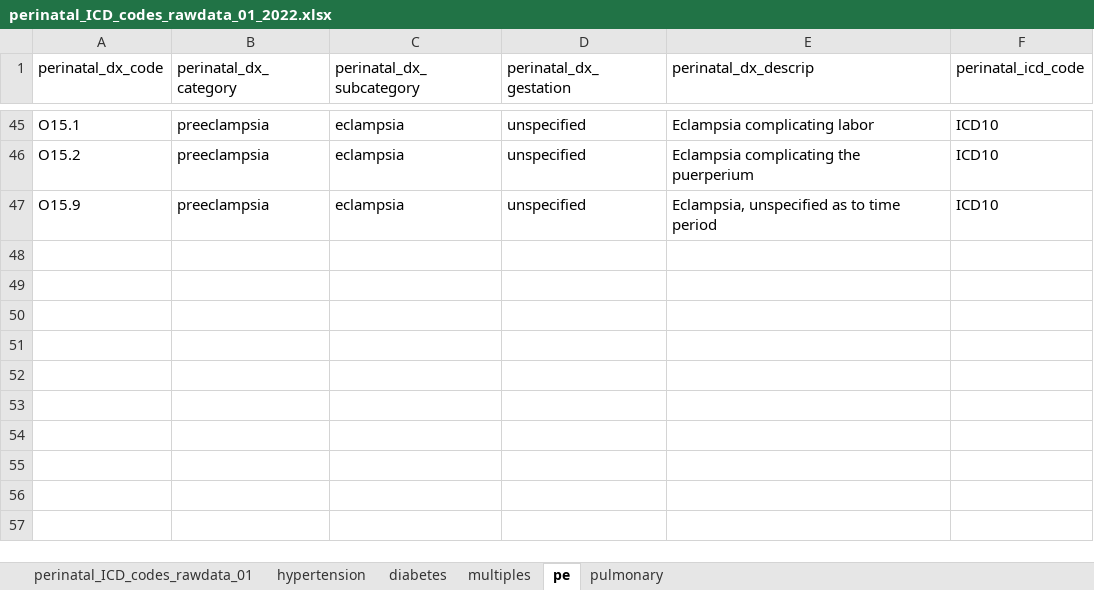
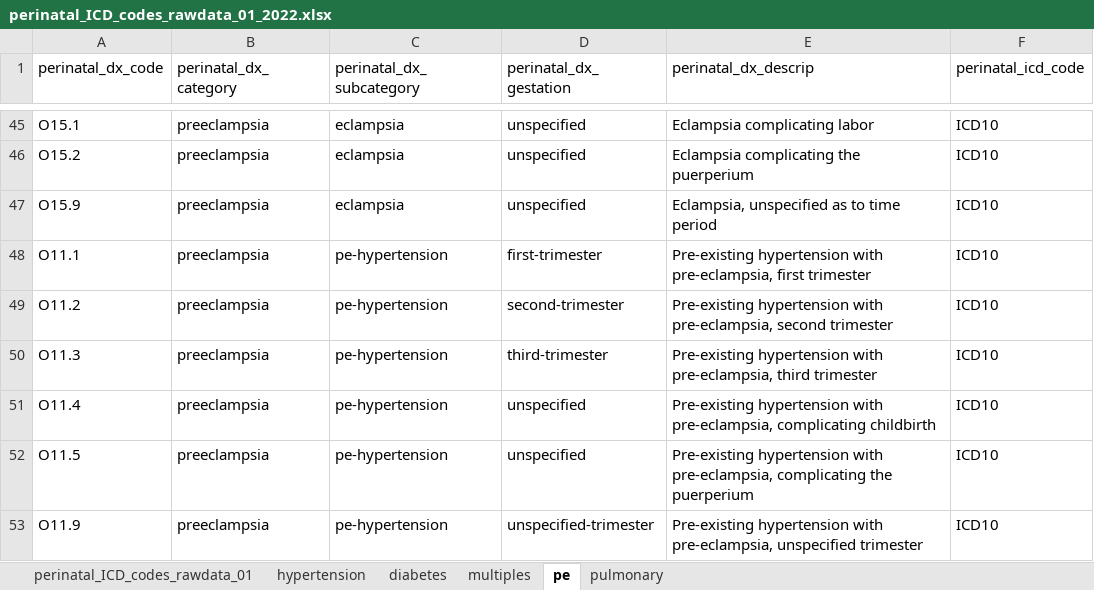
Before and after one commit to lemaslab/ehr-preeclampsia-model, an Excel workbook: documents/datadictionary/perinatal_ICD_codes_rawdata_01_2022.xlsx, sheet pe, drawn as a sheet; only a part is shown, gaps mark what is left out; values as stored, in another font and other column widths than the file's, no borders; the diff names each change by its address in the sheet, - before the commit and + after, or states it on an @@ line.

Commit message:
add O11 ICD10 codes

```diff
--- a/documents/datadictionary/perinatal_ICD_codes_rawdata_01_2022.xlsx (sheet pe)
+++ b/documents/datadictionary/perinatal_ICD_codes_rawdata_01_2022.xlsx (sheet pe)
+row 48: O11.1 | preeclampsia | pe-hypertension | first-trimester | Pre-existing hypertension with pre-eclampsia, first trimester | ICD10
+row 49: O11.2 | preeclampsia | pe-hypertension | second-trimester | Pre-existing hypertension with pre-eclampsia, second trimester | ICD10
+row 50: O11.3 | preeclampsia | pe-hypertension | third-trimester | Pre-existing hypertension with pre-eclampsia, third trimester | ICD10
+row 51: O11.4 | preeclampsia | pe-hypertension | unspecified | Pre-existing hypertension with pre-eclampsia, complicating childbirth | ICD10
+row 52: O11.5 | preeclampsia | pe-hypertension | unspecified | Pre-existing hypertension with pre-eclampsia, complicating the puerperium | ICD10
+row 53: O11.9 | preeclampsia | pe-hypertension | unspecified-trimester | Pre-existing hypertension with pre-eclampsia, unspecified trimester | ICD10
```
